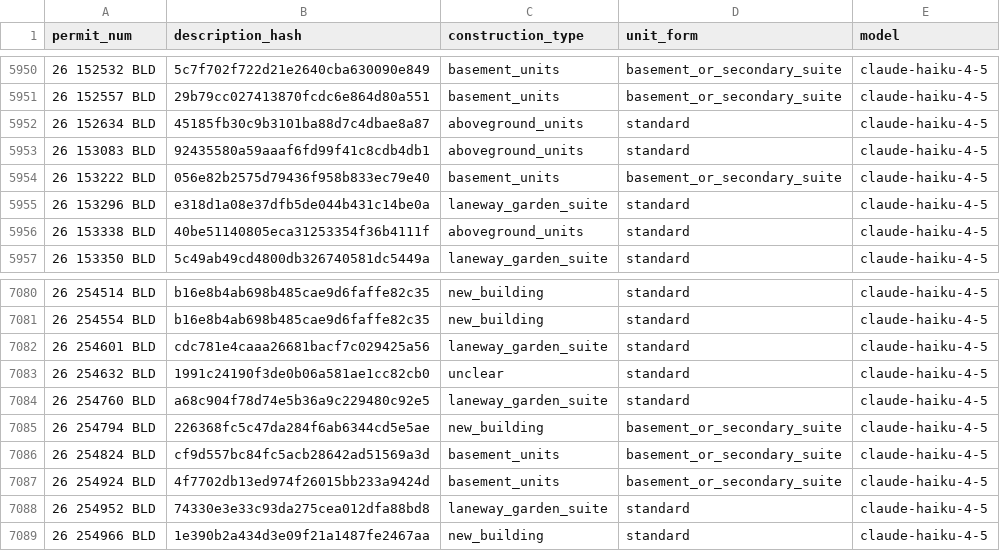
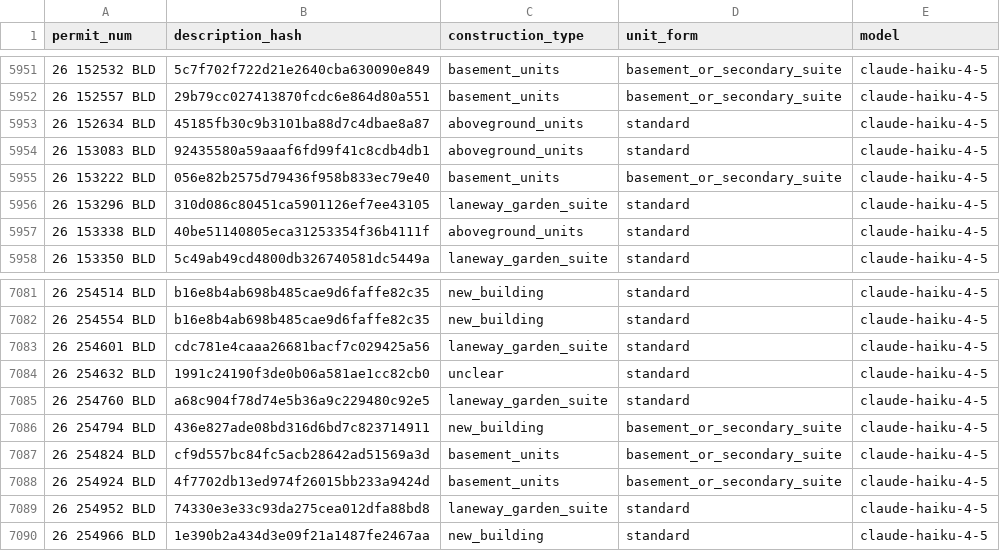
Before and after one commit to zuzubak/to-multiplex-map, a CSV file: dbt/seeds/llm_permit_scope.csv, drawn as a sheet; only a part is shown, gaps mark what is left out; the diff covers the shown part only.

```diff
--- a/dbt/seeds/llm_permit_scope.csv
+++ b/dbt/seeds/llm_permit_scope.csv
@@ -5954,3 +5955,3 @@ permit_num,description_hash,construction_type,unit_form,model
 26 153222 BLD,056e82b2575d79436f958b833ec79e40,basement_units,basement_or_secondary_suite,claude-haiku-4-5
-26 153296 BLD,e318d1a08e37dfb5de044b431c14be0a,laneway_garden_suite,standard,claude-haiku-4-5
+26 153296 BLD,310d086c80451ca5901126ef7ee43105,laneway_garden_suite,standard,claude-haiku-4-5
 26 153338 BLD,40be51140805eca31253354f36b4111f,aboveground_units,standard,claude-haiku-4-5
@@ -7084,3 +7085,3 @@ permit_num,description_hash,construction_type,unit_form,model
 26 254760 BLD,a68c904f78d74e5b36a9c229480c92e5,laneway_garden_suite,standard,claude-haiku-4-5
-26 254794 BLD,226368fc5c47da284f6ab6344cd5e5ae,new_building,basement_or_secondary_suite,claude-haiku-4-5
+26 254794 BLD,436e827ade08bd316d6bd7c823714911,new_building,basement_or_secondary_suite,claude-haiku-4-5
 26 254824 BLD,cf9d557bc84fc5acb28642ad51569a3d,basement_units,basement_or_secondary_suite,claude-haiku-4-5
```
Also changed, not shown: 8 added rows and 3 edited cells elsewhere in this file, 3 other files.
